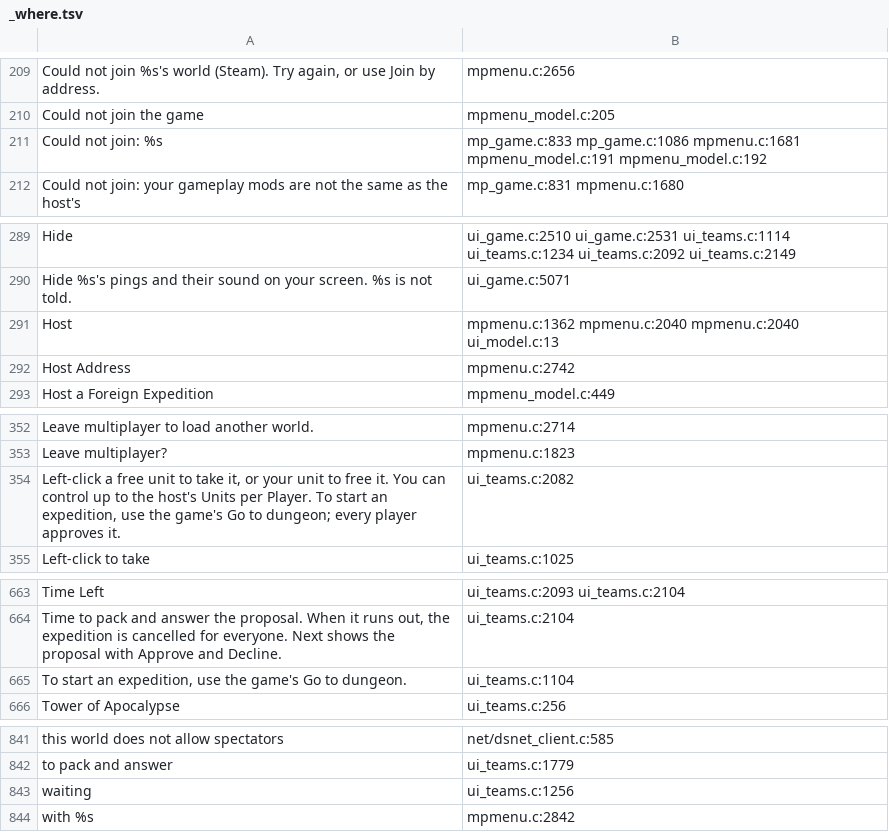
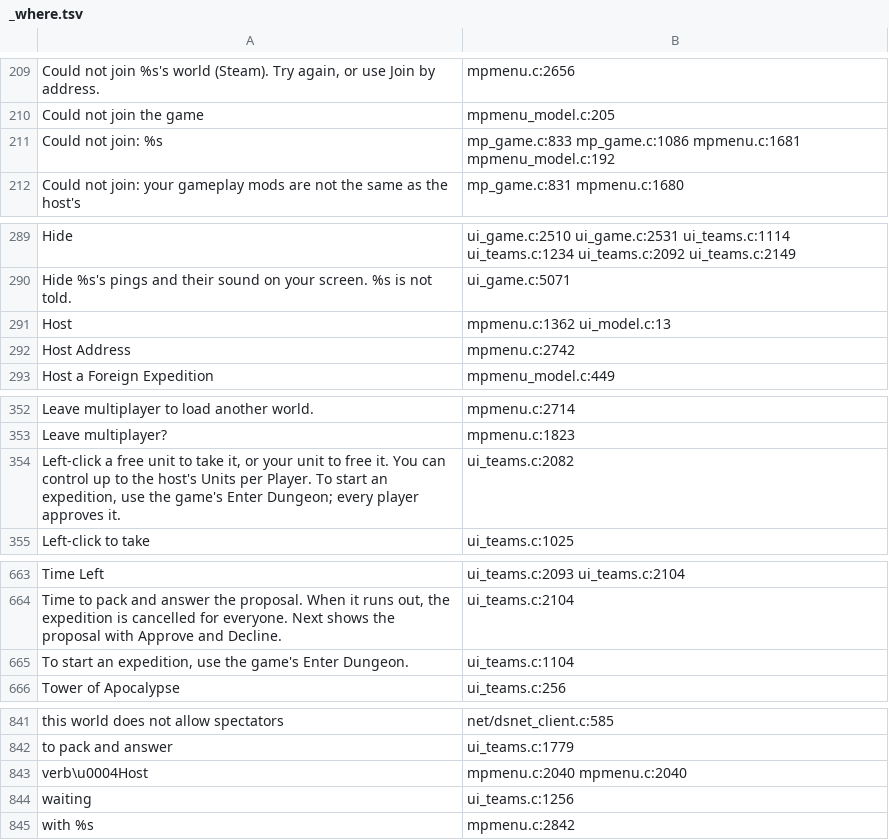
Before and after one commit to AmfiLogos/ds_multiplayer, a TSV file: lang/_where.tsv, drawn as a sheet; only a part is shown, gaps mark what is left out.

Commit message:
i18n: translations for the 9 other game languages, TRC context keys (Host verb), Enter Dungeon, Windows module build ships Custom Modes lang/ and UTF-8 mod.json

```diff
--- a/lang/_where.tsv
+++ b/lang/_where.tsv
@@ -210,3 +210,3 @@
 "Could not join the game"	mpmenu_model.c:205
-"Could not join: %s"	mp_game.c:833 mp_game.c:1086 mpmenu.c:1681 mpmenu_model.c:191 mpmenu_model.c:192
+"Could not join: %s"	mp_game.c:833 mp_game.c:1086 mpmenu.c:1681 mpmenu_model.c:192
 "Could not join: your gameplay mods are not the same as the host's"	mp_game.c:831 mpmenu.c:1680
@@ -290,3 +290,3 @@
 "Hide %s's pings and their sound on your screen. %s is not told."	ui_game.c:5071
-"Host"	mpmenu.c:1362 mpmenu.c:2040 mpmenu.c:2040 ui_model.c:13
+"Host"	mpmenu.c:1362 ui_model.c:13
 "Host Address"	mpmenu.c:2742
@@ -353,3 +353,3 @@
 "Leave multiplayer?"	mpmenu.c:1823
-"Left-click a free unit to take it, or your unit to free it. You can control up to the host's Units per Player. To start an expedition, use the game's Go to dungeon; every player approves it."	ui_teams.c:2082
+"Left-click a free unit to take it, or your unit to free it. You can control up to the host's Units per Player. To start an expedition, use the game's Enter Dungeon; every player approves it."	ui_teams.c:2082
 "Left-click to take"	ui_teams.c:1025
@@ -664,3 +664,3 @@
 "Time to pack and answer the proposal. When it runs out, the expedition is cancelled for everyone. Next shows the proposal with Approve and Decline."	ui_teams.c:2104
-"To start an expedition, use the game's Go to dungeon."	ui_teams.c:1104
+"To start an expedition, use the game's Enter Dungeon."	ui_teams.c:1104
 "Tower of Apocalypse"	ui_teams.c:256
@@ -842,2 +842,3 @@
 "to pack and answer"	ui_teams.c:1779
+"verb\u0004Host"	mpmenu.c:2040 mpmenu.c:2040
 "waiting"	ui_teams.c:1256
```
Also changed, not shown: win/win_map.tsv, 15 other files.
